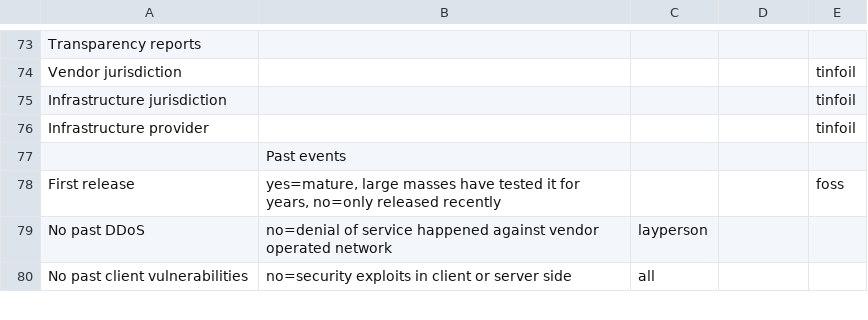
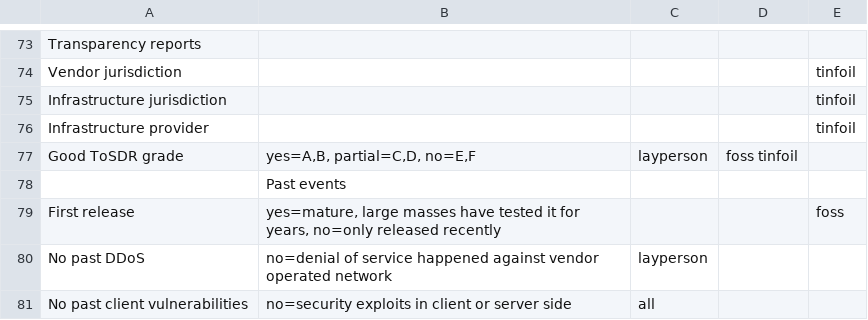
Before and after one commit to bkil/secuchart, a CSV file: data/_properties.csv, drawn as a sheet; only a part is shown, gaps mark what is left out; the diff names each change by its address in the sheet, - before the commit and + after, or states it on an @@ line.

Commit message:
_properties: add Good ToSDR grade, fill where available on the site

```diff
--- a/data/_properties.csv
+++ b/data/_properties.csv
+row 77: Good ToSDR grade | yes=A,B, partial=C,D, no=E,F | layperson | foss tinfoil
```
Also changed, not shown: data/briar.csv, data/schildichat.csv, 5 other files.
